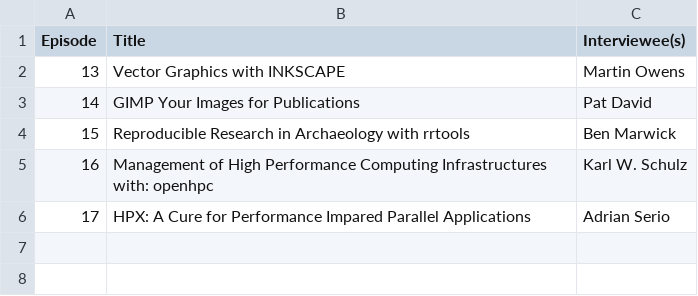
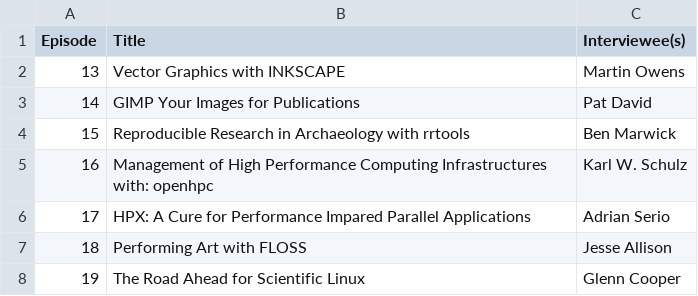
Before and after one commit to FLOSSforScience/crowdsourcingcontent, a CSV file: season2.csv, drawn as a sheet; the diff names each change by its address in the sheet, - before the commit and + after, or states it on an @@ line.

Commit message:
Update episodes

```diff
--- a/season2.csv
+++ b/season2.csv
+row 7: 18 | Performing Art with FLOSS | Jesse Allison
+row 8: 19 | The Road Ahead for Scientific Linux | Glenn Cooper
```
